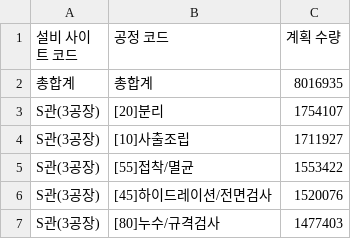
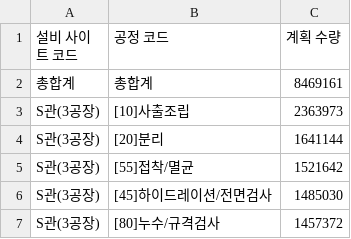
Before and after one commit to interojo-160907/s-prod-demand, a CSV file: out/설비별_공정_계획수량.csv, drawn as a sheet.

```diff
--- a/out/설비별_공정_계획수량.csv
+++ b/out/설비별_공정_계획수량.csv
@@ -1,7 +1,7 @@
 설비 사이트 코드,공정 코드,계획 수량
-총합계,총합계,8016935
-S관(3공장),[20]분리,1754107
-S관(3공장),[10]사출조립,1711927
-S관(3공장),[55]접착/멸균,1553422
-S관(3공장),[45]하이드레이션/전면검사,1520076
-S관(3공장),[80]누수/규격검사,1477403
+총합계,총합계,8469161
+S관(3공장),[10]사출조립,2363973
+S관(3공장),[20]분리,1641144
+S관(3공장),[55]접착/멸균,1521642
+S관(3공장),[45]하이드레이션/전면검사,1485030
+S관(3공장),[80]누수/규격검사,1457372
```
Also changed, not shown: out/설비별_공정_제품코드_최소목표일.csv, out/설비별_제품군_공정_최소목표일.csv, 5 other files.
